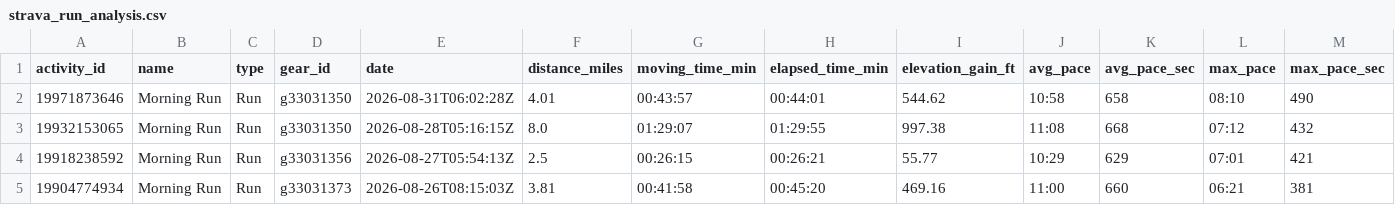
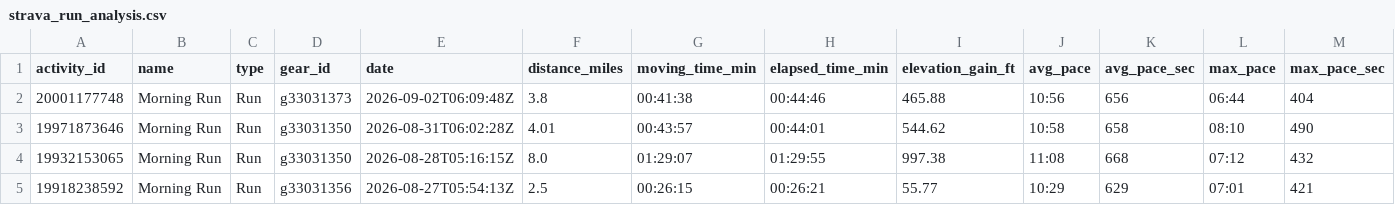
Before and after one commit to sboissel/strava-analytics, a CSV file: data/strava_run_analysis.csv, drawn as a sheet; only a part is shown; the shorter side is filled out with more unchanged rows; rows hold the shown columns only; the diff names each change by its address in the sheet, - before the commit and + after, or states it on an @@ line.

Commit message:
chore: daily Strava data sync

```diff
--- a/data/strava_run_analysis.csv
+++ b/data/strava_run_analysis.csv
+row 2: 20001177748 | Morning Run | Run | g33031373 | 2026-09-02T06:09:48Z | 3.8 | 00:41:38 | 00:44:46 | 465.88 | 10:56 | 656 | 06:44 | 404
```
Also changed, not shown: data/strava_run_pace_analysis.csv, 1 other file.
